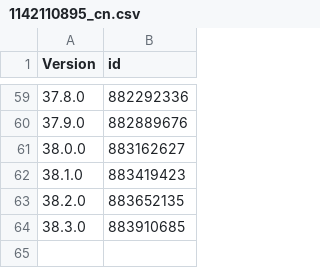
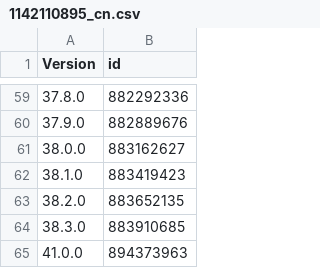
Before and after one commit to invalidunit/cac_tg, a CSV file: Library/Record/com.nan.cac/1142110895_cn.csv, drawn as a sheet; only a part is shown, gaps mark what is left out; the diff names each change by its address in the sheet, - before the commit and + after, or states it on an @@ line.

```diff
--- a/Library/Record/com.nan.cac/1142110895_cn.csv
+++ b/Library/Record/com.nan.cac/1142110895_cn.csv
+row 65: 41.0.0 | 894373963
```
Also changed, not shown: 1 other file.
